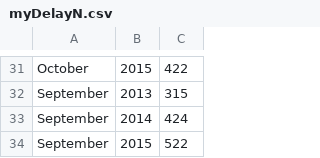
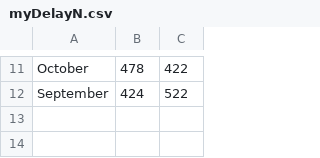
Before and after one commit to katerabinowitz/Wmata-Delay, a CSV file: myDelayN.csv, drawn as a sheet; only a part is shown, gaps mark what is left out; the diff covers the shown part only.

```diff
--- a/myDelayN.csv
+++ b/myDelayN.csv
@@ -31,4 +11,2 @@
-"October","2015",422
-"September","2013",315
-"September","2014",424
-"September","2015",522
+"October",478,422
+"September",424,522
```
Also changed, not shown: 1 added row, 21 removed rows and 9 edited cells elsewhere in this file, 1 other file.
